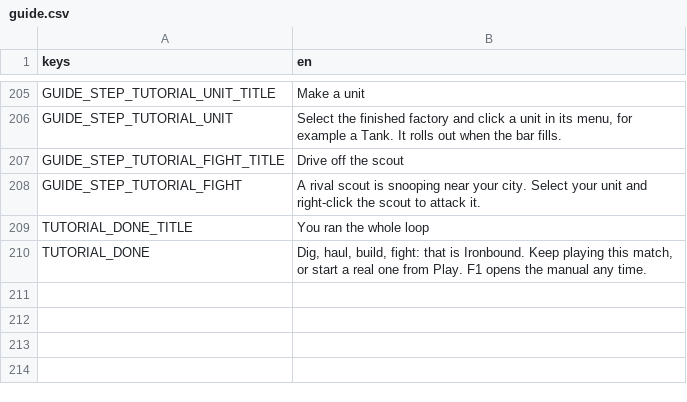
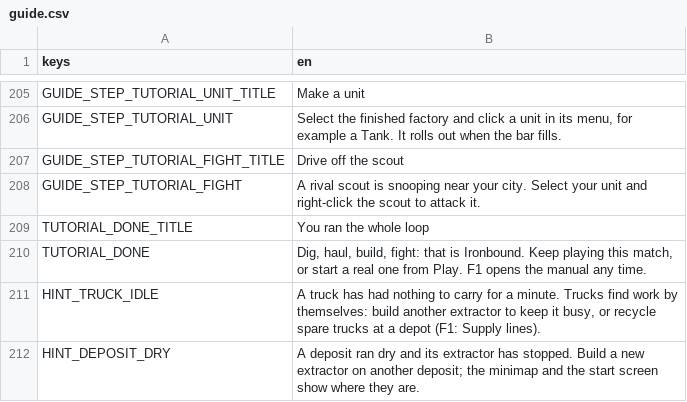
Before and after one commit to destinjones/godot-open-rts, a CSV file: assets/translations/guide.csv, drawn as a sheet; only a part is shown, gaps mark what is left out.

```diff
--- a/assets/translations/guide.csv
+++ b/assets/translations/guide.csv
@@ -228 +228,3 @@ TUTORIAL_DONE_TITLE,You ran the whole loop
 TUTORIAL_DONE,"Dig, haul, build, fight: that is Ironbound. Keep playing this match, or start a real one from Play. F1 opens the manual any time."
+HINT_TRUCK_IDLE,"A truck has had nothing to carry for a minute. Trucks find work by themselves: build another extractor to keep it busy, or recycle spare trucks at a depot (F1: Supply lines)."
+HINT_DEPOSIT_DRY,A deposit ran dry and its extractor has stopped. Build a new extractor on another deposit; the minimap and the start screen show where they are.
```
Also changed, not shown: assets/translations/main_menu.csv, 18 other files.
